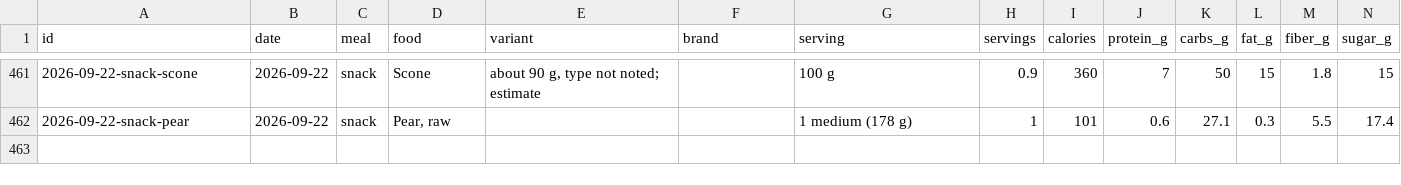
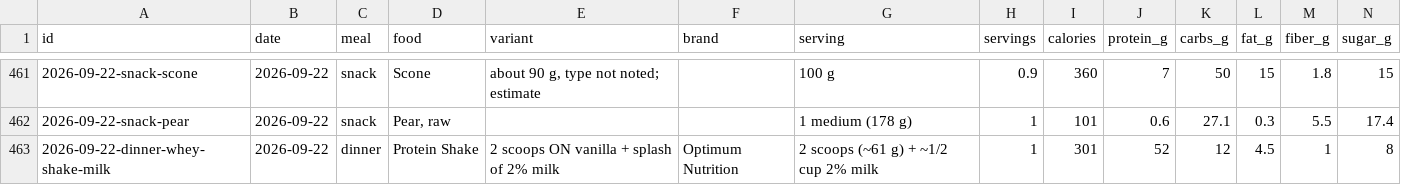
Before and after one commit to soldoutbudokan/Health, a CSV file: data/log.csv, drawn as a sheet; only a part is shown, gaps mark what is left out; rows hold the shown columns only; the diff names each change by its address in the sheet, - before the commit and + after, or states it on an @@ line.

Commit message:
Log the Sep 22 protein shake with a splash of milk

```diff
--- a/data/log.csv
+++ b/data/log.csv
+row 463: 2026-09-22-dinner-whey-shake-milk | 2026-09-22 | dinner | Protein Shake | 2 scoops ON vanilla + splash of 2% milk | Optimum Nutrition | 2 scoops (~61 g) + ~1/2 cup 2% milk | 1 | 301 | 52 | 12 | 4.5 | 1 | 8
```
